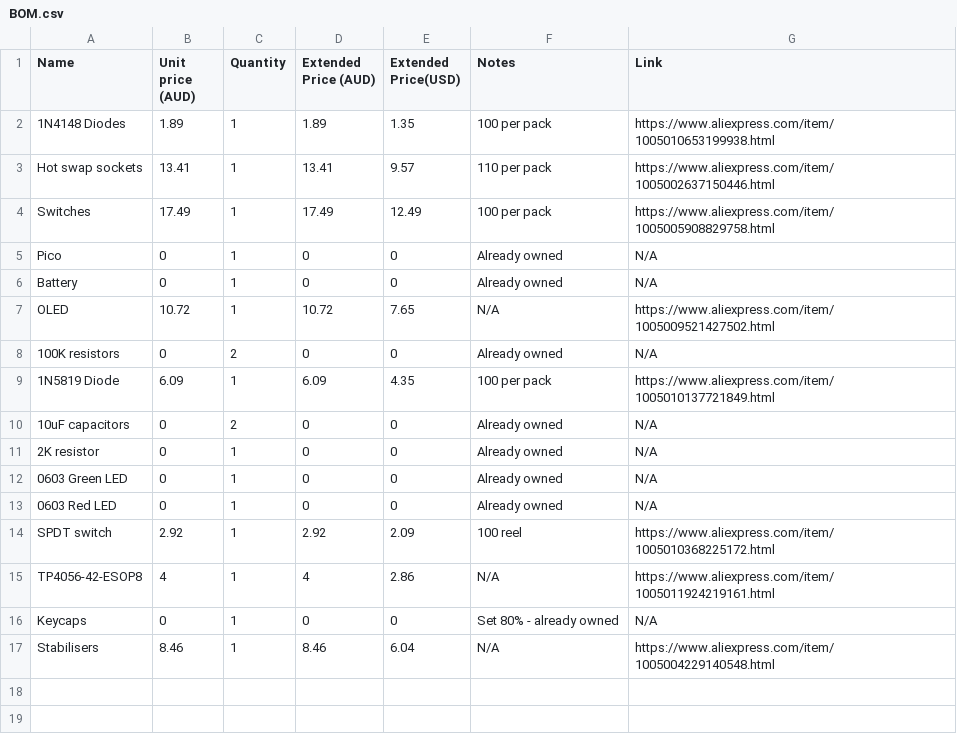
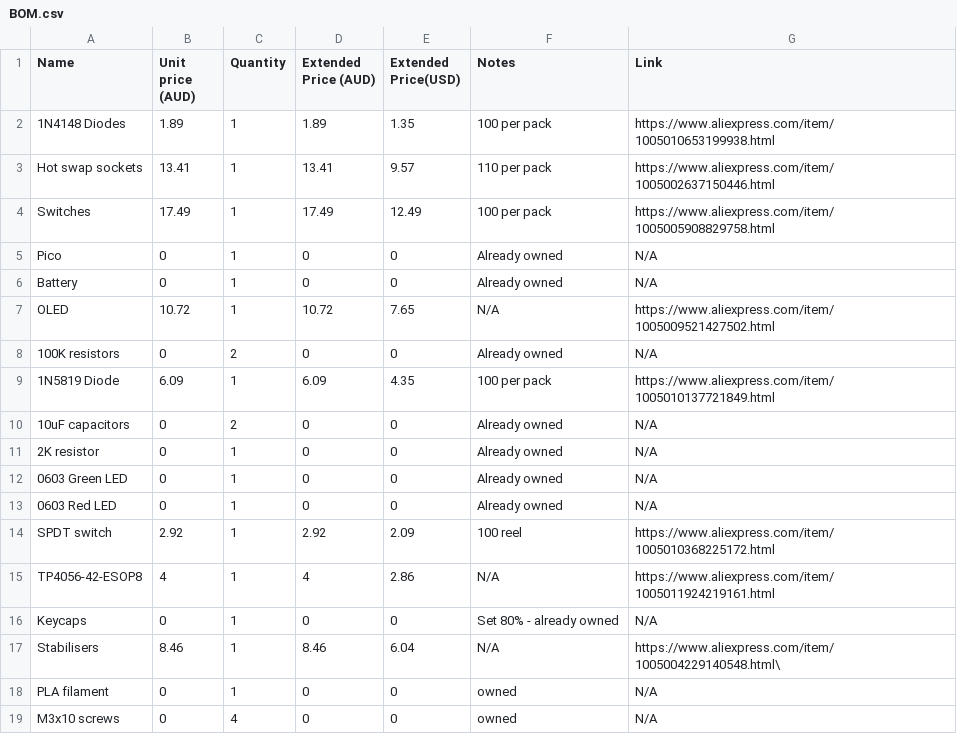
Before and after one commit to 0x62b/YetAnotherKeyboard, a CSV file: BOM.csv, drawn as a sheet.

Commit message:
make the bom more complete :sparkles:

```diff
--- a/BOM.csv
+++ b/BOM.csv
@@ -16,2 +16,4 @@ TP4056-42-ESOP8,4,1,4,2.86,N/A,https://www.aliexpress.com/item/1005011924219161.
 Keycaps,0,1,0,0,Set 80% - already owned,N/A
-Stabilisers,8.46,1,8.46,6.04,N/A,https://www.aliexpress.com/item/1005004229140548.html
+Stabilisers,8.46,1,8.46,6.04,N/A,https://www.aliexpress.com/item/1005004229140548.html\
+PLA filament,0,1,0,0,owned,N/A
+M3x10 screws,0,4,0,0,owned,N/A
```
